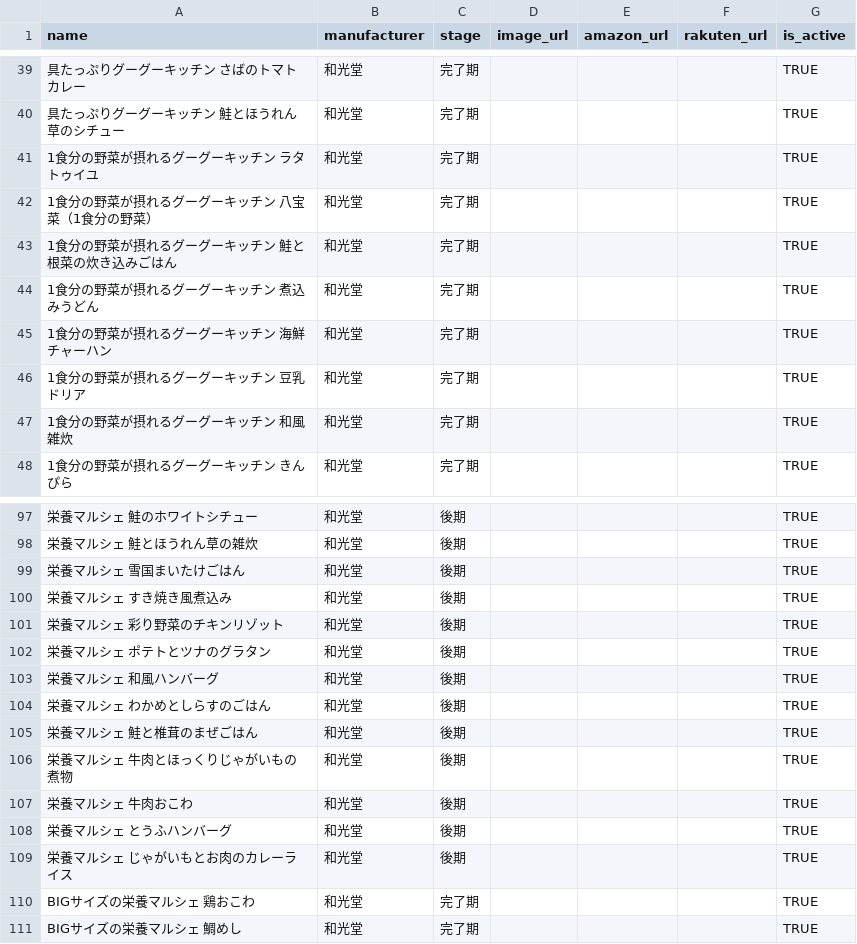
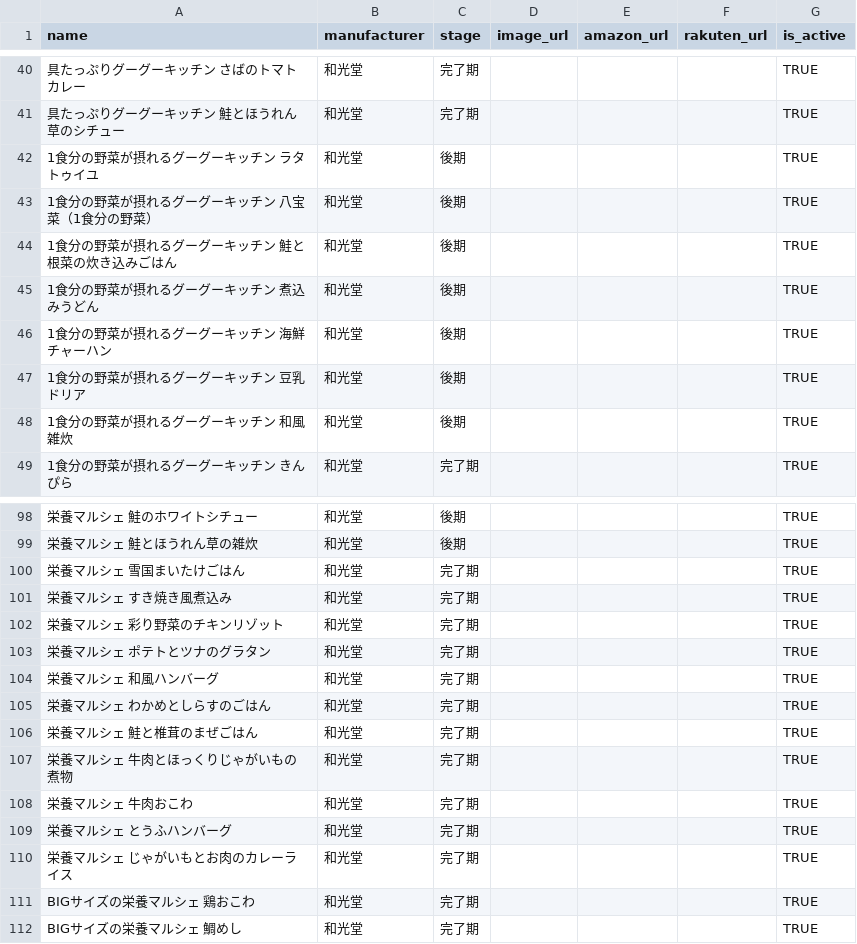
Before and after one commit to harumoja/shokuzai_check, a CSV file: db/seeds/babyfoods.csv, drawn as a sheet; only a part is shown, gaps mark what is left out; addresses are those after the commit; the diff covers the shown part only; the diff names each change by its address in the sheet, - before the commit and + after, or states it on an @@ line.

```diff
--- a/db/seeds/babyfoods.csv
+++ b/db/seeds/babyfoods.csv
-C42:C48 (stage): 完了期
+C42:C48 (stage): 後期
-C100:C110 (stage): 後期
+C100:C110 (stage): 完了期
```
Also changed, not shown: 1 added row and 49 edited cells elsewhere in this file.
